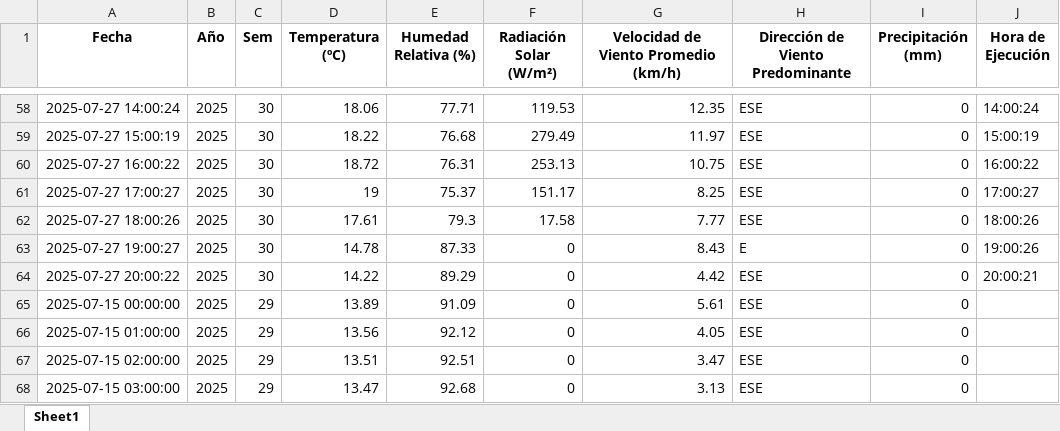
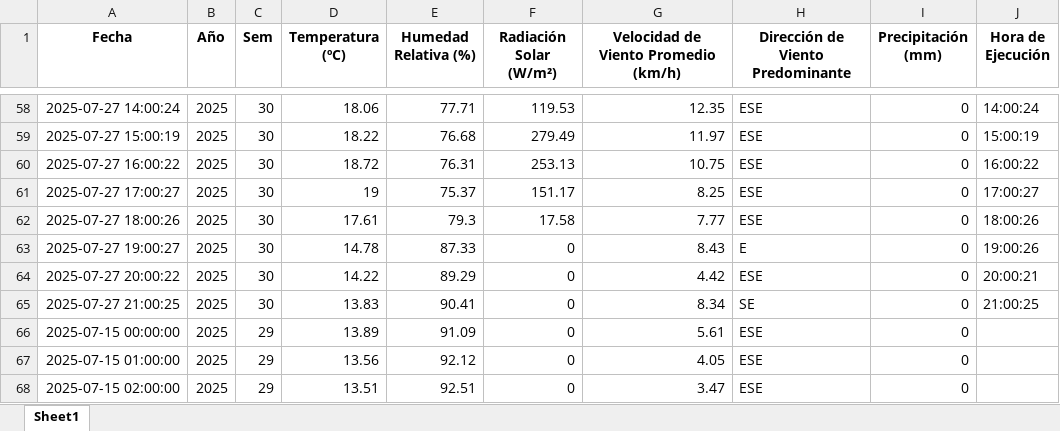
Before and after one commit to 02051994/mi-app-humedad, an Excel workbook: estacion_metereologica.xlsx, sheet Sheet1, drawn as a sheet; only a part is shown, gaps mark what is left out; the shorter side is filled out with more unchanged rows; values as stored, in another font and other column widths than the file's, no borders; the diff names each change by its address in the sheet, - before the commit and + after, or states it on an @@ line.

```diff
--- a/estacion_metereologica.xlsx (sheet Sheet1)
+++ b/estacion_metereologica.xlsx (sheet Sheet1)
+row 65: 2025-07-27 21:00:25 | 2025 | 30 | 13.83 | 90.41 | 0 | 8.34 | SE | 0 | 21:00:25
```
Also changed, not shown: datos_dropcontrol/2025-07-27.xlsx.
